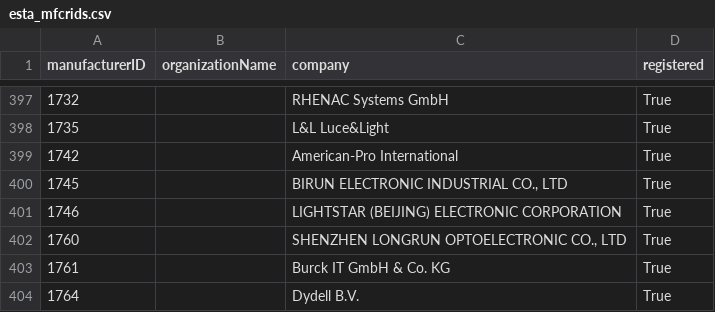
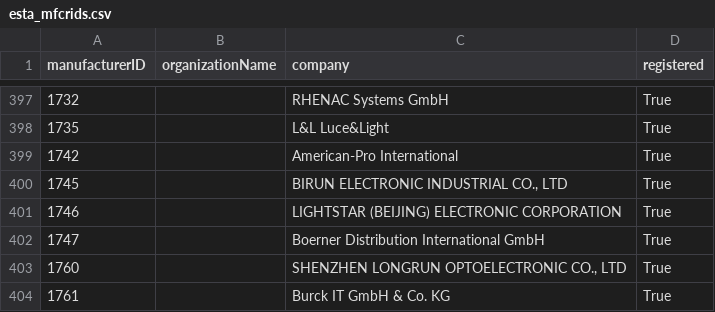
Before and after one commit to marcusbirkin/ESTA_MFCTRIDS, a CSV file: esta_mfcrids.csv, drawn as a sheet; only a part is shown, gaps mark what is left out; the shorter side is filled out with more unchanged rows; the diff names each change by its address in the sheet, - before the commit and + after, or states it on an @@ line.

```diff
--- a/esta_mfcrids.csv
+++ b/esta_mfcrids.csv
+row 402: 1747 |  | Boerner Distribution International GmbH | True
```
